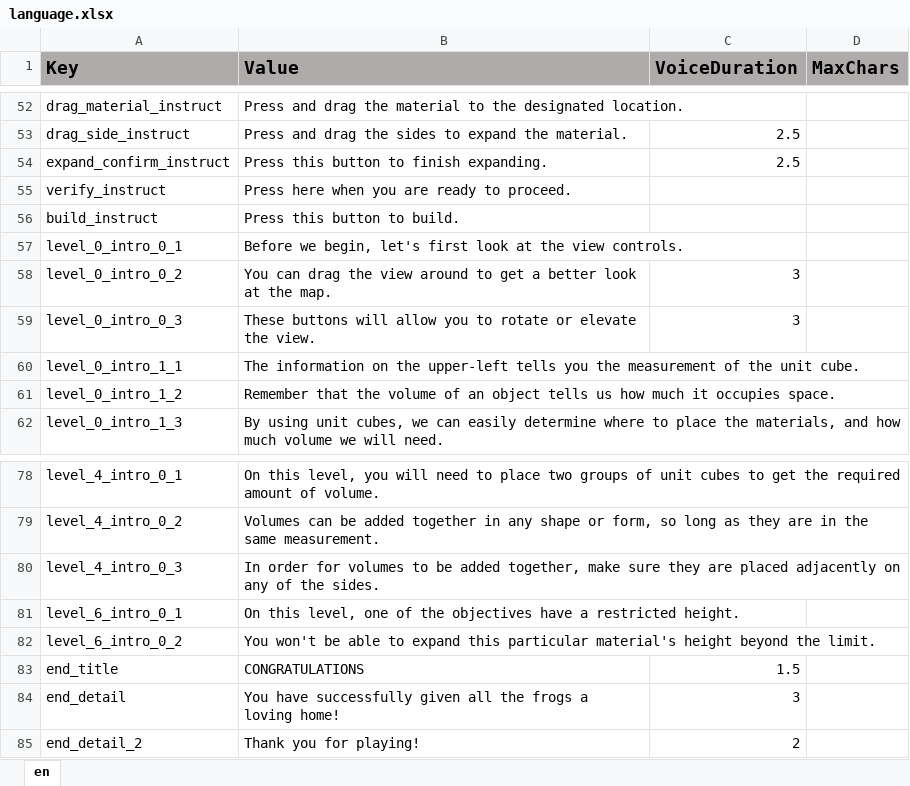
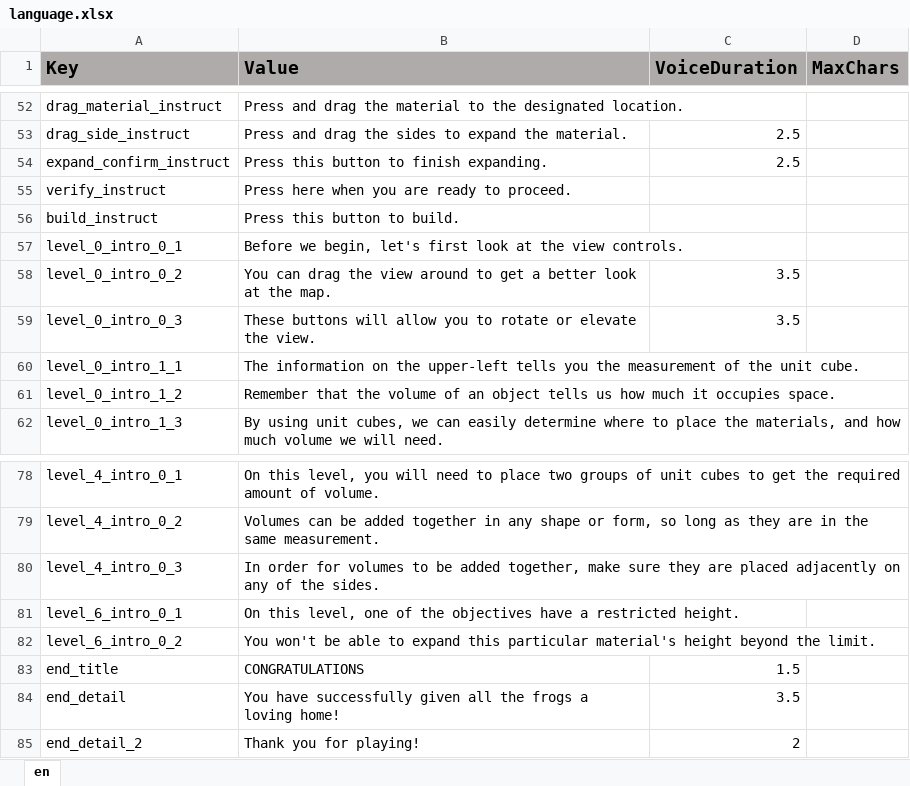
Before and after one commit to ddionisio/LL_6GA2, an Excel workbook: Language/language.xlsx, sheet en, drawn as a sheet; only a part is shown, gaps mark what is left out; values as stored, in another font and other column widths than the file's, no borders; the diff names each change by its address in the sheet, - before the commit and + after, or states it on an @@ line.

```diff
--- a/Language/language.xlsx (sheet en)
+++ b/Language/language.xlsx (sheet en)
-C58:C59 (VoiceDuration): 3
+C58:C59 (VoiceDuration): 3.5
-C84 (VoiceDuration): 3
+C84 (VoiceDuration): 3.5
```
Also changed, not shown: 20 other files.
